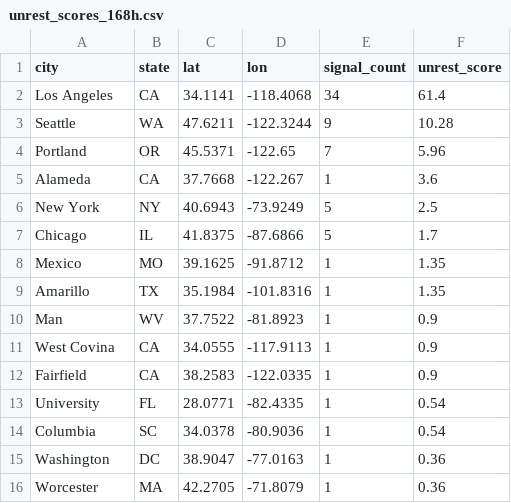
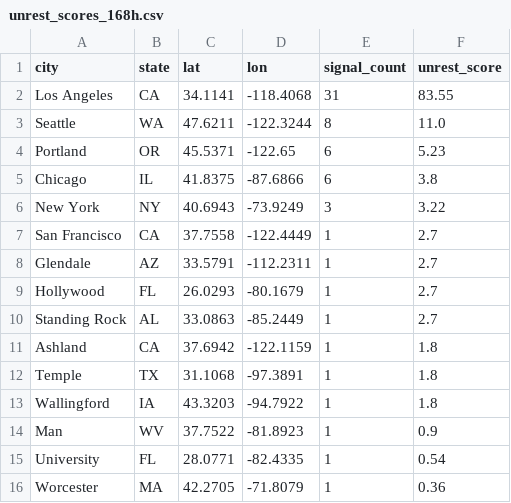
Before and after one commit to jeetb/civil-unrest-tracker, a CSV file: data/final/unrest_scores_168h.csv, drawn as a sheet.

```diff
--- a/data/final/unrest_scores_168h.csv
+++ b/data/final/unrest_scores_168h.csv
@@ -1,16 +1,16 @@
 city,state,lat,lon,signal_count,unrest_score
-Los Angeles,CA,34.1141,-118.4068,34,61.4
-Seattle,WA,47.6211,-122.3244,9,10.28
-Portland,OR,45.5371,-122.65,7,5.96
-Alameda,CA,37.7668,-122.267,1,3.6
-New York,NY,40.6943,-73.9249,5,2.5
-Chicago,IL,41.8375,-87.6866,5,1.7
-Mexico,MO,39.1625,-91.8712,1,1.35
-Amarillo,TX,35.1984,-101.8316,1,1.35
+Los Angeles,CA,34.1141,-118.4068,31,83.55
+Seattle,WA,47.6211,-122.3244,8,11.0
+Portland,OR,45.5371,-122.65,6,5.23
+Chicago,IL,41.8375,-87.6866,6,3.8
+New York,NY,40.6943,-73.9249,3,3.22
+San Francisco,CA,37.7558,-122.4449,1,2.7
+Glendale,AZ,33.5791,-112.2311,1,2.7
+Hollywood,FL,26.0293,-80.1679,1,2.7
+Standing Rock,AL,33.0863,-85.2449,1,2.7
+Ashland,CA,37.6942,-122.1159,1,1.8
+Temple,TX,31.1068,-97.3891,1,1.8
+Wallingford,IA,43.3203,-94.7922,1,1.8
 Man,WV,37.7522,-81.8923,1,0.9
-West Covina,CA,34.0555,-117.9113,1,0.9
-Fairfield,CA,38.2583,-122.0335,1,0.9
 University,FL,28.0771,-82.4335,1,0.54
-Columbia,SC,34.0378,-80.9036,1,0.54
-Washington,DC,38.9047,-77.0163,1,0.36
 Worcester,MA,42.2705,-71.8079,1,0.36
```
Also changed, not shown: data/final/unrest_scores_48h.csv, 1 other file.
